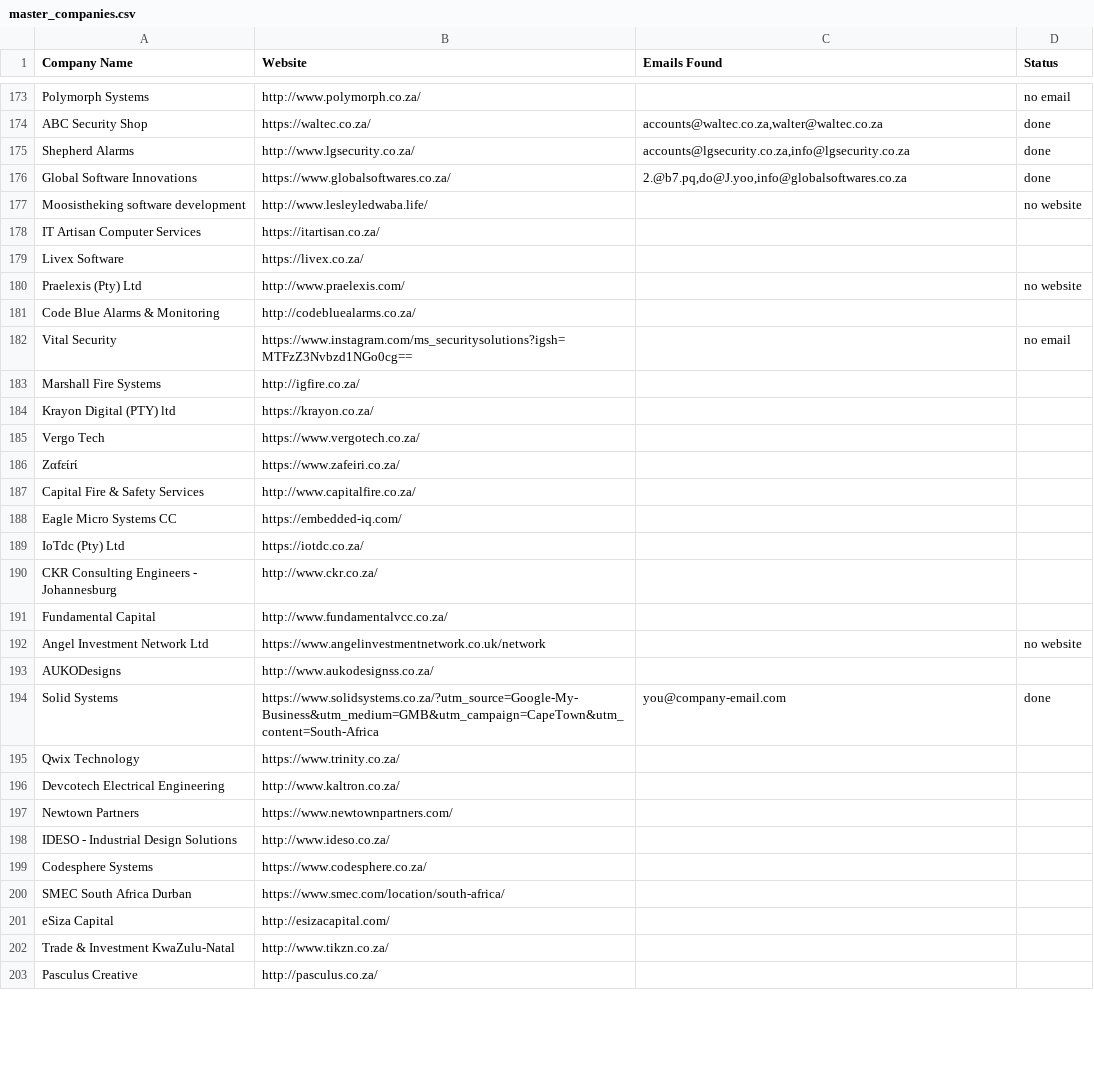
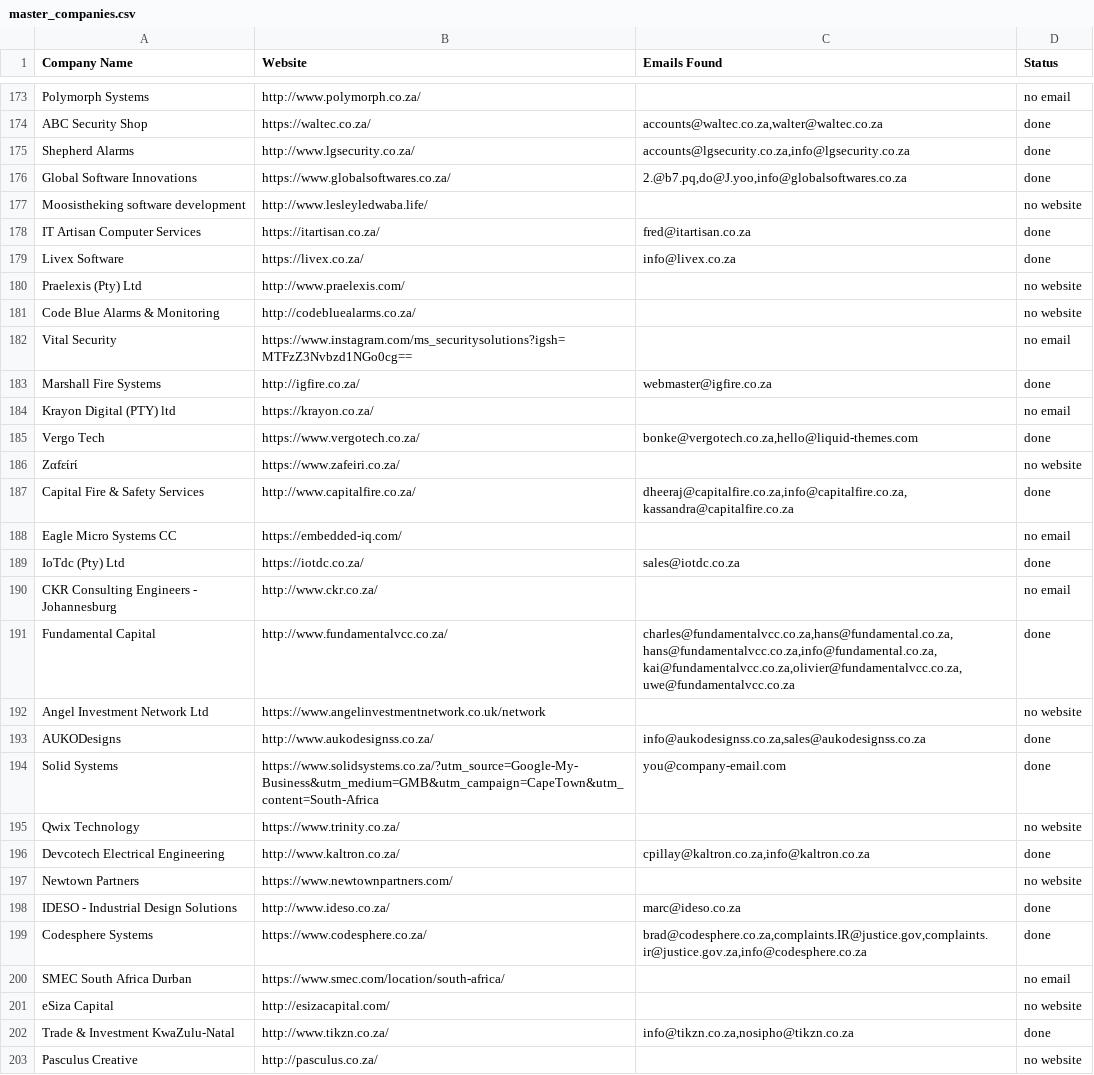
Before and after one commit to MareanaNsuku/FireDetectionOutreach, a CSV file: master_companies.csv, drawn as a sheet; only a part is shown, gaps mark what is left out; the diff covers the shown part only.

Commit message:
Update sent emails [skip ci]

```diff
--- a/master_companies.csv
+++ b/master_companies.csv
@@ -177,27 +177,27 @@ Global Software Innovations,https://www.globalsoftwares.co.za/,"2.@b7.pq,do@J.yo
 Moosistheking software development,http://www.lesleyledwaba.life/,,no website
-IT Artisan Computer Services,https://itartisan.co.za/,,
-Livex Software,https://livex.co.za/,,
+IT Artisan Computer Services,https://itartisan.co.za/,fred@itartisan.co.za,done
+Livex Software,https://livex.co.za/,info@livex.co.za,done
 Praelexis (Pty) Ltd,http://www.praelexis.com/,,no website
-Code Blue Alarms & Monitoring,http://codebluealarms.co.za/,,
+Code Blue Alarms & Monitoring,http://codebluealarms.co.za/,,no website
 Vital Security,https://www.instagram.com/ms_securitysolutions?igsh=MTFzZ3Nvbzd1NGo0cg==,,no email
-Marshall Fire Systems,http://igfire.co.za/,,
-Krayon Digital (PTY) ltd,https://krayon.co.za/,,
-Vergo Tech,https://www.vergotech.co.za/,,
-Zαfείrί,https://www.zafeiri.co.za/,,
-Capital Fire & Safety Services,http://www.capitalfire.co.za/,,
-Eagle Micro Systems CC,https://embedded-iq.com/,,
-IoTdc (Pty) Ltd,https://iotdc.co.za/,,
-CKR Consulting Engineers - Johannesburg,http://www.ckr.co.za/,,
-Fundamental Capital,http://www.fundamentalvcc.co.za/,,
+Marshall Fire Systems,http://igfire.co.za/,webmaster@igfire.co.za,done
+Krayon Digital (PTY) ltd,https://krayon.co.za/,,no email
+Vergo Tech,https://www.vergotech.co.za/,"bonke@vergotech.co.za,hello@liquid-themes.com",done
+Zαfείrί,https://www.zafeiri.co.za/,,no website
+Capital Fire & Safety Services,http://www.capitalfire.co.za/,"dheeraj@capitalfire.co.za,info@capitalfire.co.za,kassandra@capitalfire.co.za",done
+Eagle Micro Systems CC,https://embedded-iq.com/,,no email
+IoTdc (Pty) Ltd,https://iotdc.co.za/,sales@iotdc.co.za,done
+CKR Consulting Engineers - Johannesburg,http://www.ckr.co.za/,,no email
+Fundamental Capital,http://www.fundamentalvcc.co.za/,"charles@fundamentalvcc.co.za,hans@fundamental.co.za,hans@fundamentalvcc.co.za,info@fundamental.co.za,kai@fundamentalvcc.co.za,olivier@fundamentalvcc.co.za,uwe@fundamentalvcc.co.za",done
 Angel Investment Network Ltd,https://www.angelinvestmentnetwork.co.uk/network,,no website
-AUKODesigns,http://www.aukodesignss.co.za/,,
+AUKODesigns,http://www.aukodesignss.co.za/,"info@aukodesignss.co.za,sales@aukodesignss.co.za",done
 Solid Systems,https://www.solidsystems.co.za/?utm_source=Google-My-Business&utm_medium=GMB&utm_campaign=CapeTown&utm_content=South-Africa,you@company-email.com,done
-Qwix Technology,https://www.trinity.co.za/,,
-Devcotech Electrical Engineering,http://www.kaltron.co.za/,,
-Newtown Partners,https://www.newtownpartners.com/,,
-IDESO - Industrial Design Solutions,http://www.ideso.co.za/,,
-Codesphere Systems,https://www.codesphere.co.za/,,
-SMEC South Africa Durban,https://www.smec.com/location/south-africa/,,
-eSiza Capital,http://esizacapital.com/,,
-Trade & Investment KwaZulu-Natal,http://www.tikzn.co.za/,,
-Pasculus Creative,http://pasculus.co.za/,,
+Qwix Technology,https://www.trinity.co.za/,,no website
+Devcotech Electrical Engineering,http://www.kaltron.co.za/,"cpillay@kaltron.co.za,info@kaltron.co.za",done
+Newtown Partners,https://www.newtownpartners.com/,,no website
+IDESO - Industrial Design Solutions,http://www.ideso.co.za/,marc@ideso.co.za,done
+Codesphere Systems,https://www.codesphere.co.za/,"brad@codesphere.co.za,complaints.IR@justice.gov,complaints.ir@justice.gov.za,info@codesphere.co.za",done
+SMEC South Africa Durban,https://www.smec.com/location/south-africa/,,no email
+eSiza Capital,http://esizacapital.com/,,no website
+Trade & Investment KwaZulu-Natal,http://www.tikzn.co.za/,"info@tikzn.co.za,nosipho@tikzn.co.za",done
+Pasculus Creative,http://pasculus.co.za/,,no website
```
Also changed, not shown: 69 edited cells elsewhere in this file, 1 other file.
